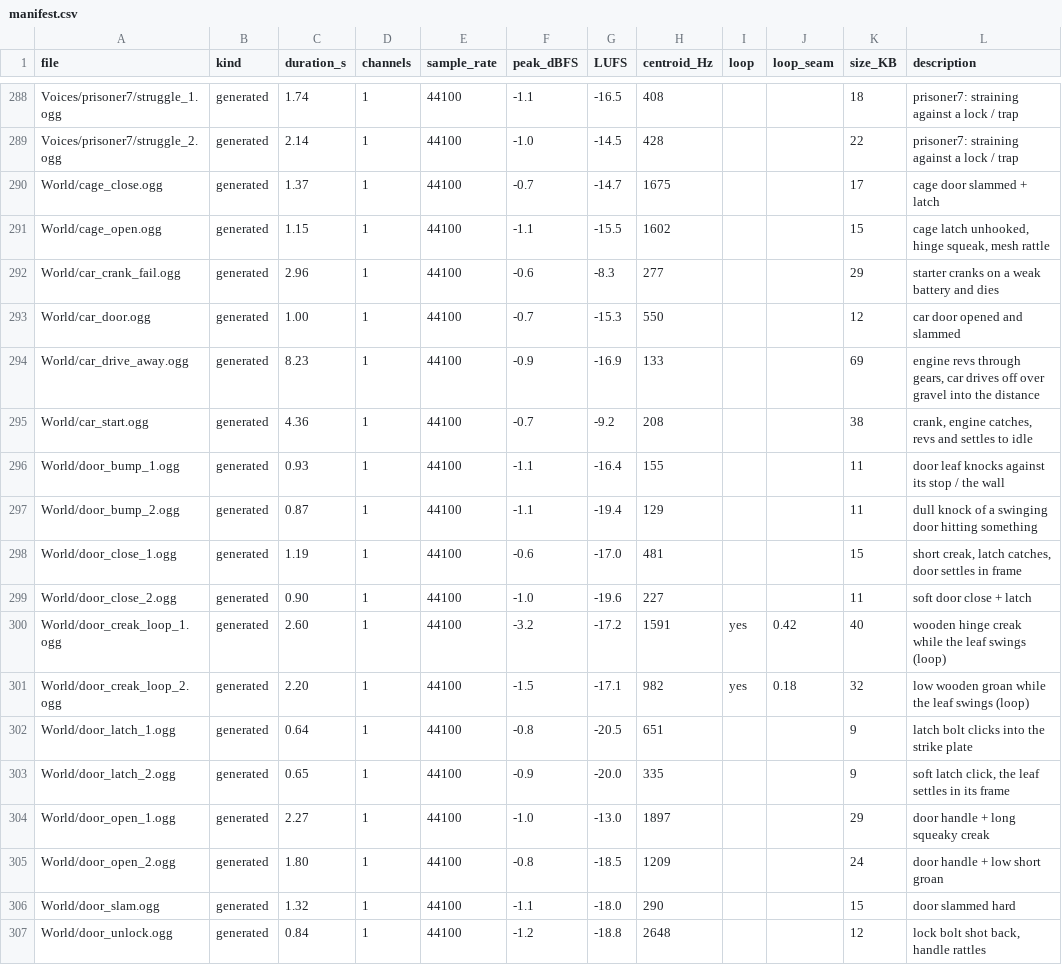
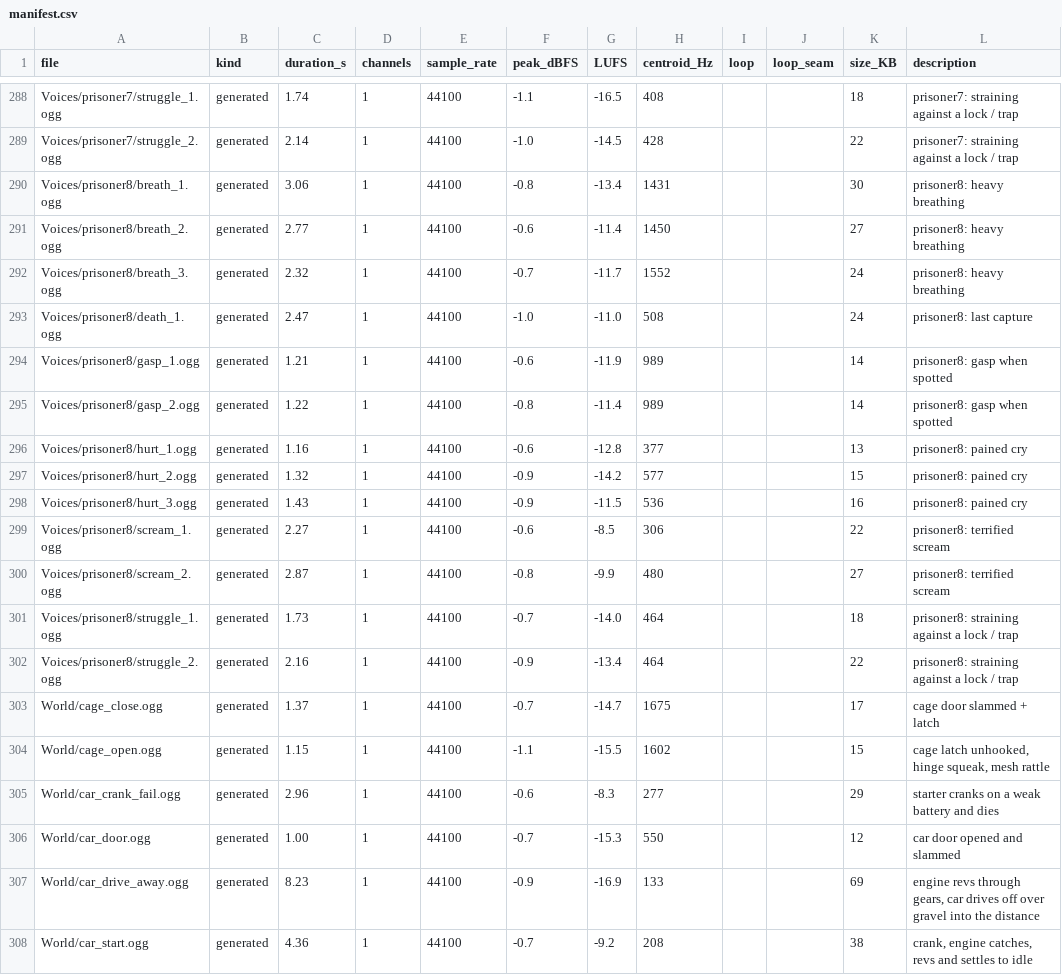
Before and after one commit to otchinm/Omar-Prisoners, a CSV file: Tools/AssetPipeline/audio/manifest.csv, drawn as a sheet; only a part is shown, gaps mark what is left out; the shorter side is filled out with more unchanged rows; the diff names each change by its address in the sheet, - before the commit and + after, or states it on an @@ line.

```diff
--- a/Tools/AssetPipeline/audio/manifest.csv
+++ b/Tools/AssetPipeline/audio/manifest.csv
+row 290: Voices/prisoner8/breath_1.ogg | generated | 3.06 | 1 | 44100 | -0.8 | -13.4 | 1431 |  |  | 30 | prisoner8: heavy breathing
+row 291: Voices/prisoner8/breath_2.ogg | generated | 2.77 | 1 | 44100 | -0.6 | -11.4 | 1450 |  |  | 27 | prisoner8: heavy breathing
+row 292: Voices/prisoner8/breath_3.ogg | generated | 2.32 | 1 | 44100 | -0.7 | -11.7 | 1552 |  |  | 24 | prisoner8: heavy breathing
+row 293: Voices/prisoner8/death_1.ogg | generated | 2.47 | 1 | 44100 | -1.0 | -11.0 | 508 |  |  | 24 | prisoner8: last capture
+row 294: Voices/prisoner8/gasp_1.ogg | generated | 1.21 | 1 | 44100 | -0.6 | -11.9 | 989 |  |  | 14 | prisoner8: gasp when spotted
+row 295: Voices/prisoner8/gasp_2.ogg | generated | 1.22 | 1 | 44100 | -0.8 | -11.4 | 989 |  |  | 14 | prisoner8: gasp when spotted
+row 296: Voices/prisoner8/hurt_1.ogg | generated | 1.16 | 1 | 44100 | -0.6 | -12.8 | 377 |  |  | 13 | prisoner8: pained cry
+row 297: Voices/prisoner8/hurt_2.ogg | generated | 1.32 | 1 | 44100 | -0.9 | -14.2 | 577 |  |  | 15 | prisoner8: pained cry
+row 298: Voices/prisoner8/hurt_3.ogg | generated | 1.43 | 1 | 44100 | -0.9 | -11.5 | 536 |  |  | 16 | prisoner8: pained cry
+row 299: Voices/prisoner8/scream_1.ogg | generated | 2.27 | 1 | 44100 | -0.6 | -8.5 | 306 |  |  | 22 | prisoner8: terrified scream
+row 300: Voices/prisoner8/scream_2.ogg | generated | 2.87 | 1 | 44100 | -0.8 | -9.9 | 480 |  |  | 27 | prisoner8: terrified scream
+row 301: Voices/prisoner8/struggle_1.ogg | generated | 1.73 | 1 | 44100 | -0.7 | -14.0 | 464 |  |  | 18 | prisoner8: straining against a lock / trap
+row 302: Voices/prisoner8/struggle_2.ogg | generated | 2.16 | 1 | 44100 | -0.9 | -13.4 | 464 |  |  | 22 | prisoner8: straining against a lock / trap
```
Also changed, not shown: 27 other files.
